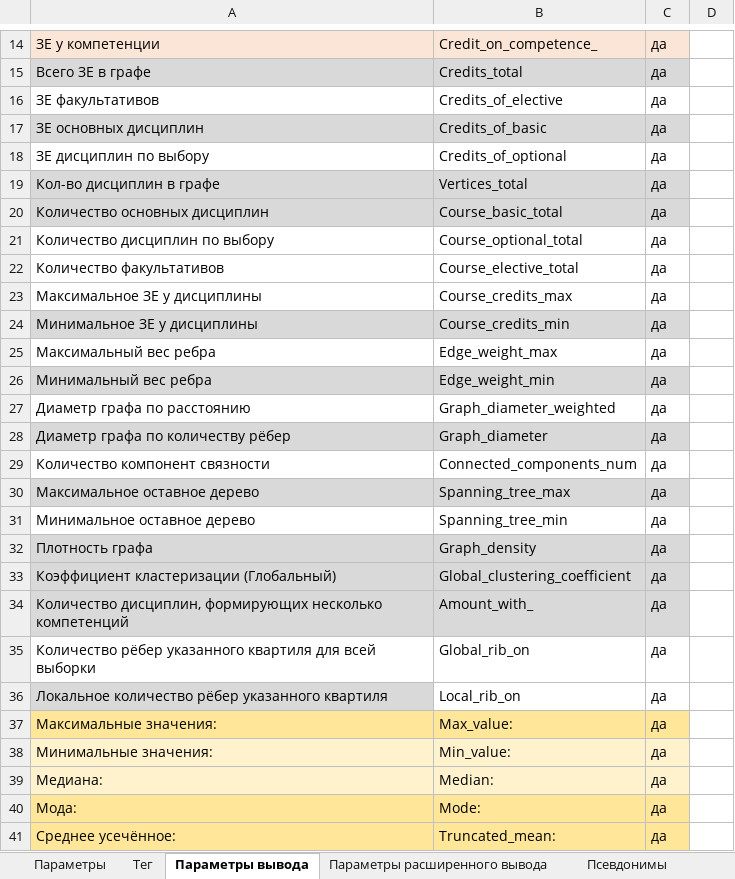
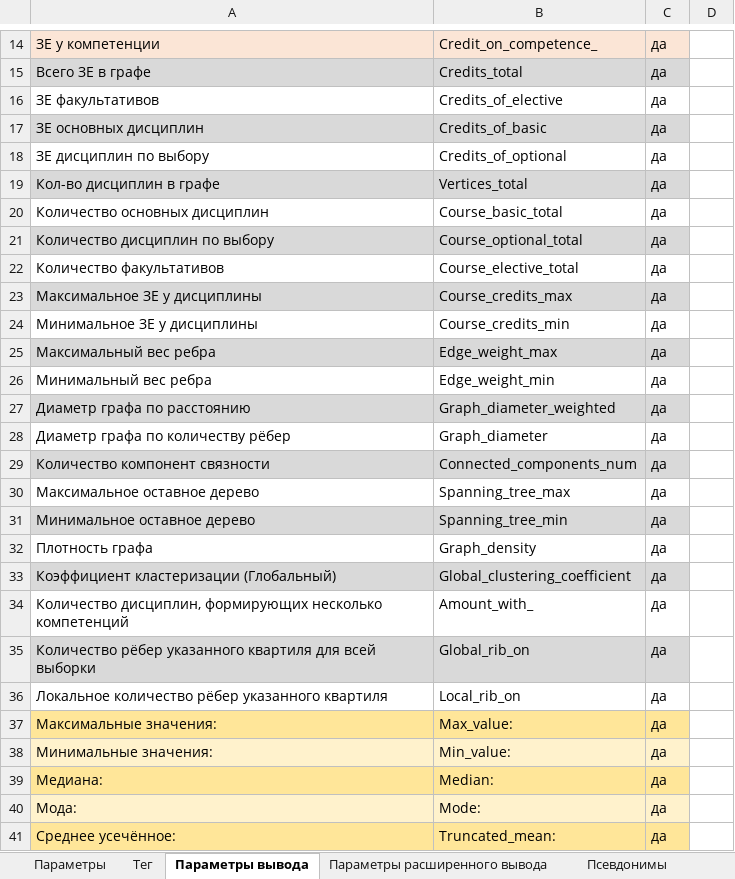
Before and after one commit to ekhalturin-ki15/SPA-SFU2, an Excel workbook: config.xlsx, sheet Параметры вывода, drawn as a sheet; only a part is shown, gaps mark what is left out; values as stored, in another font and other column widths than the file's, no borders; the diff names each change by its address in the sheet, - before the commit and + after, or states it on an @@ line.

```diff
--- a/config.xlsx (sheet Параметры вывода)
+++ b/config.xlsx (sheet Параметры вывода)
-A20:C20 fill: #D9D9D9
+A20:C20 fill: none
-A21:C21 fill: none
+A21:C21 fill: #D9D9D9
-A23:C23 fill: none
+A23:C23 fill: #D9D9D9
-A24:C24 fill: #D9D9D9
+A24:C24 fill: none
-A25:C25 fill: none
+A25:C25 fill: #D9D9D9
-A26:C26 fill: #D9D9D9
+A26:C26 fill: none
-A27:C27 fill: none
+A27:C27 fill: #D9D9D9
-A28:C28 fill: #D9D9D9
+A28:C28 fill: none
-A29:C29 fill: none
+A29:C29 fill: #D9D9D9
-A30:C30 fill: #D9D9D9
+A30:C30 fill: none
-A31:C31 fill: none
+A31:C31 fill: #D9D9D9
-A32:C32 fill: #D9D9D9
+A32:C32 fill: none
-A34:C34 fill: #D9D9D9
+A34:C34 fill: none
-A35:C35 fill: none
+A35:C35 fill: #D9D9D9
-A36 fill: #D9D9D9
+A36 fill: none
-A39:C39 fill: #FFF2CC
+A39:C39 fill: #FFE699
-A40:C40 fill: #FFE699
+A40:C40 fill: #FFF2CC
```
Also changed, not shown: sheet Параметры, 4 other files.
